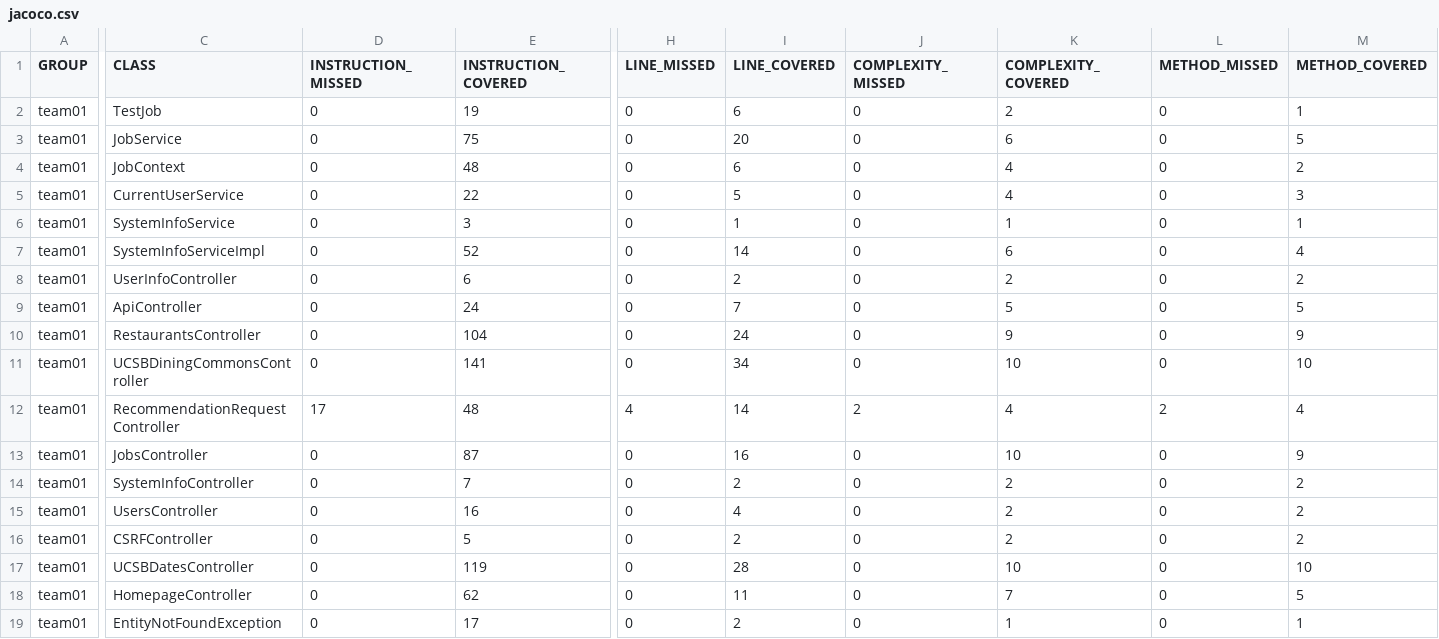
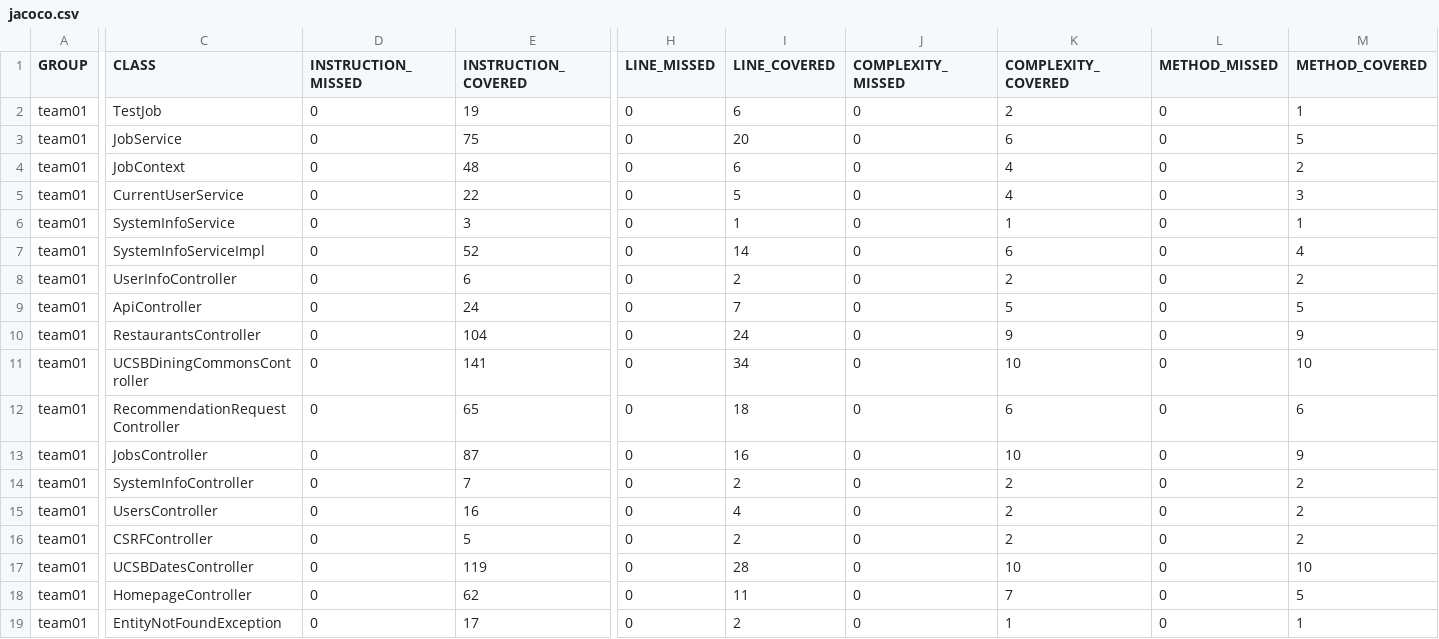
Before and after one commit to ucsb-cs156-f25/team01-f25-05, a CSV file: prs/60/jacoco/jacoco.csv, drawn as a sheet; only a part is shown, gaps mark what is left out; the diff names each change by its address in the sheet, - before the commit and + after, or states it on an @@ line.

```diff
--- a/prs/60/jacoco/jacoco.csv
+++ b/prs/60/jacoco/jacoco.csv
-D12 (INSTRUCTION_MISSED): 17
+D12 (INSTRUCTION_MISSED): 0
-E12 (INSTRUCTION_COVERED): 48
+E12 (INSTRUCTION_COVERED): 65
-H12 (LINE_MISSED): 4
+H12 (LINE_MISSED): 0
-I12 (LINE_COVERED): 14
+I12 (LINE_COVERED): 18
-J12 (COMPLEXITY_MISSED): 2
+J12 (COMPLEXITY_MISSED): 0
-K12 (COMPLEXITY_COVERED): 4
+K12 (COMPLEXITY_COVERED): 6
-L12 (METHOD_MISSED): 2
+L12 (METHOD_MISSED): 0
-M12 (METHOD_COVERED): 4
+M12 (METHOD_COVERED): 6
```
Also changed, not shown: 7 other files.
